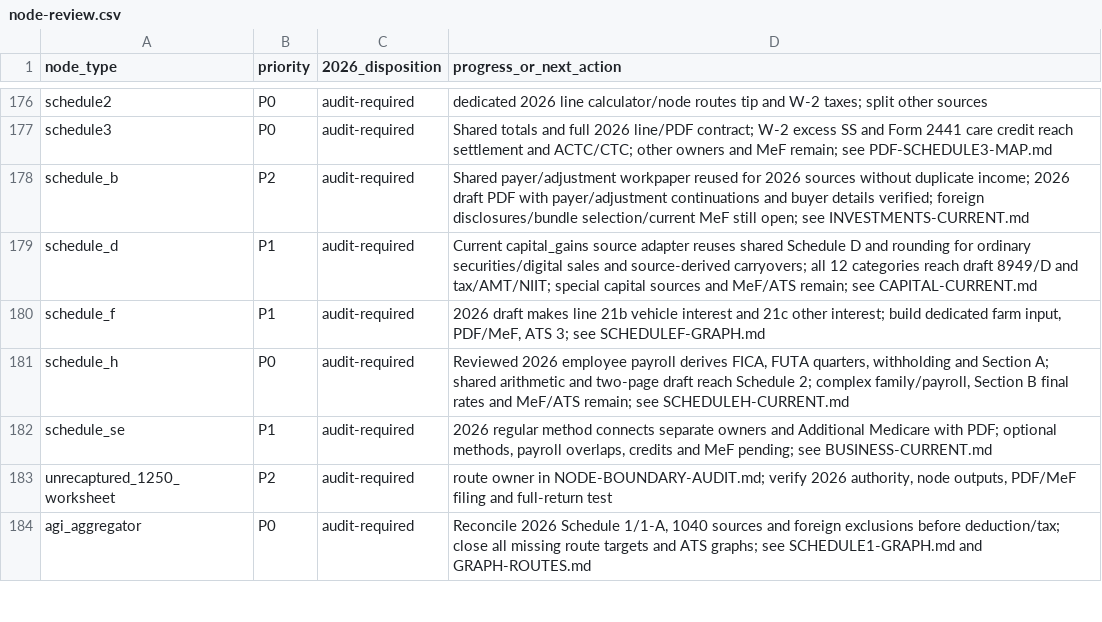
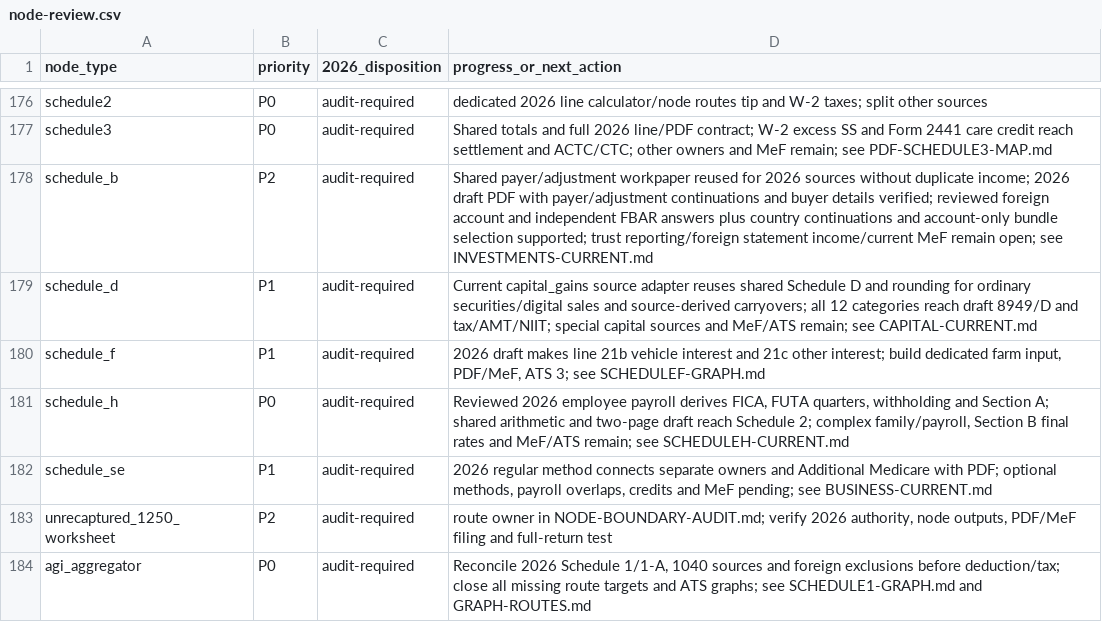
Before and after one commit to filedcom/opentax, a CSV file: docs/ty2026/inventories/node-review.csv, drawn as a sheet; only a part is shown, gaps mark what is left out.

```diff
--- a/docs/ty2026/inventories/node-review.csv
+++ b/docs/ty2026/inventories/node-review.csv
@@ -177,3 +177,3 @@ schedule2,P0,audit-required,dedicated 2026 line calculator/node routes tip and W
 schedule3,P0,audit-required,Shared totals and full 2026 line/PDF contract; W-2 excess SS and Form 2441 care credit reach settlement and ACTC/CTC; other owners and MeF remain; see PDF-SCHEDULE3-MAP.md
-schedule_b,P2,audit-required,Shared payer/adjustment workpaper reused for 2026 sources without duplicate income; 2026 draft PDF with payer/adjustment continuations and buyer details verified; foreign disclosures/bundle selection/current MeF still open; see INVESTMENTS-CURRENT.md
+schedule_b,P2,audit-required,Shared payer/adjustment workpaper reused for 2026 sources without duplicate income; 2026 draft PDF with payer/adjustment continuations and buyer details verified; reviewed foreign account and independent FBAR answers plus country continuations and account-only bundle selection supported; trust reporting/foreign statement income/current MeF remain open; see INVESTMENTS-CURRENT.md
 schedule_d,P1,audit-required,Current capital_gains source adapter reuses shared Schedule D and rounding for ordinary securities/digital sales and source-derived carryovers; all 12 categories reach draft 8949/D and tax/AMT/NIIT; special capital sources and MeF/ATS remain; see CAPITAL-CURRENT.md
```
Also changed, not shown: docs/ty2026/inventories/node-coverage.csv, docs/ty2026/inventories/year-literals.csv, 10 other files.
